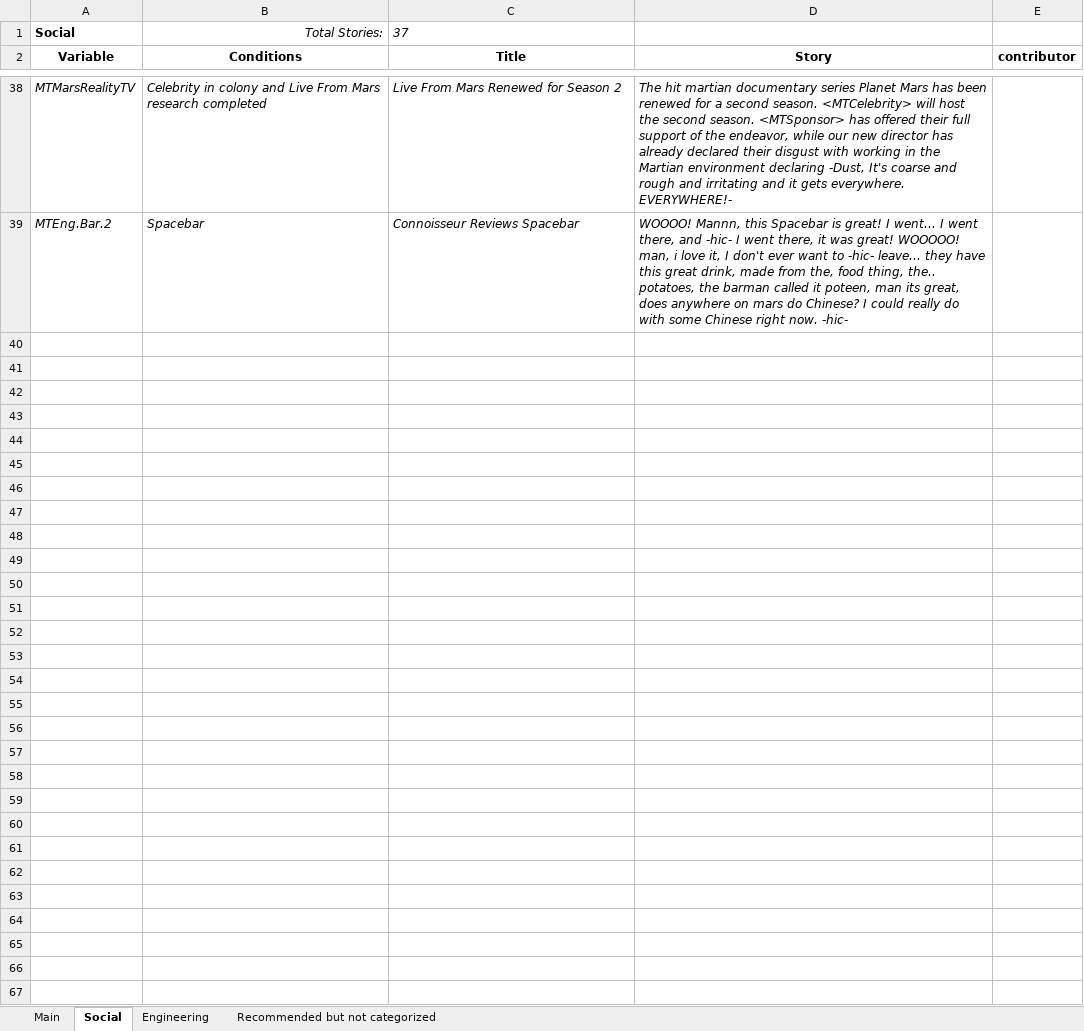
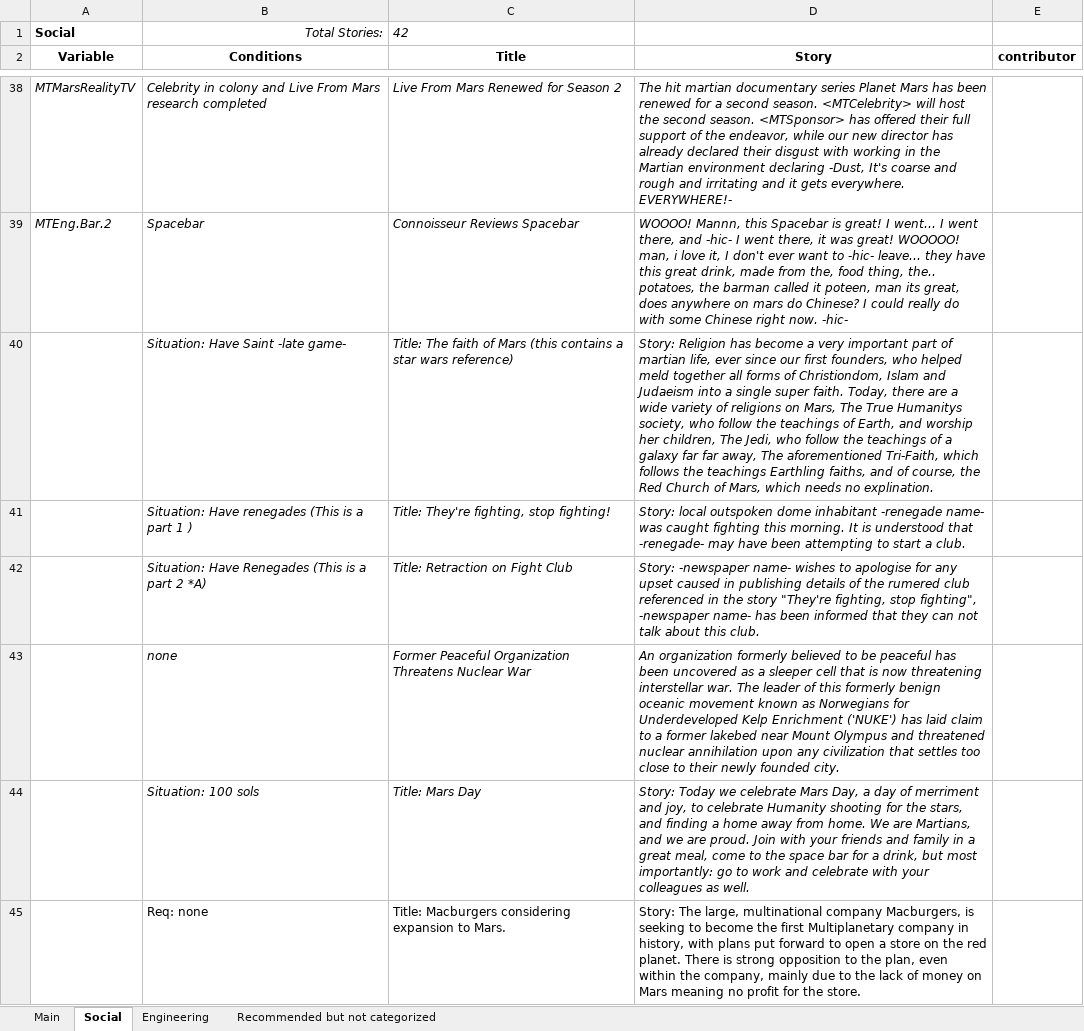
Before and after one commit to CheTranqui/Surviving-Mars-Martian-Tribune, an Excel workbook: MT - Stories.xlsx, sheet Social, drawn as a sheet; only a part is shown, gaps mark what is left out; values as stored, in another font and other column widths than the file's, no borders; the diff names each change by its address in the sheet, - before the commit and + after, or states it on an @@ line.

```diff
--- a/MT - Stories.xlsx (sheet Social)
+++ b/MT - Stories.xlsx (sheet Social)
-C1: 37
+C1: 42
+row 40:  | Situation: Have Saint -late game- | Title: The faith of Mars (this contains a star wars reference) | Story: Religion has become a very important part of martian life, ever since our first founders, who helped meld together all forms of Christiondom, Islam and Judaeism into a single super faith. Today, there are a wide variety of religions on Mars, The True Humanitys society, who follow the teachings of Earth, and worship her children, The Jedi, who follow the teachings of a galaxy far far away, The aforementioned Tri-Faith, which follows the teachings Earthling faiths, and of course, the Red Church of Mars, which needs no explination.
+row 41:  | Situation: Have renegades (This is a part 1 ) | Title: They're fighting, stop fighting! | Story: local outspoken dome inhabitant -renegade name- was caught fighting this morning. It is understood that -renegade- may have been attempting to start a club.
+row 42:  | Situation: Have Renegades (This is a part 2 *A) | Title: Retraction on Fight Club | Story: -newspaper name- wishes to apologise for any upset caused in publishing details of the rumered club referenced in the story "They're fighting, stop fighting", -newspaper name- has been informed that they can not talk about this club.
+row 43:  | none | Former Peaceful Organization Threatens Nuclear War | An organization formerly believed to be peaceful has been uncovered as a sleeper cell that is now threatening interstellar war. The leader of this formerly benign oceanic movement known as Norwegians for Underdeveloped Kelp Enrichment ('NUKE') has laid claim to a former lakebed near Mount Olympus and threatened nuclear annihilation upon any civilization that settles too close to their newly founded city.
+row 44:  | Situation: 100 sols | Title: Mars Day | Story: Today we celebrate Mars Day, a day of merriment and joy, to celebrate Humanity shooting for the stars, and finding a home away from home. We are Martians, and we are proud. Join with your friends and family in a great meal, come to the space bar for a drink, but most importantly: go to work and celebrate with your colleagues as well.
+row 45:  | Req: none | Title: Macburgers considering expansion to Mars. | Story: The large, multinational company Macburgers, is seeking to become the first Multiplanetary company in history, with plans put forward to open a store on the red planet. There is strong opposition to the plan, even within the company, mainly due to the lack of money on Mars meaning no profit for the store.
```
Also changed, not shown: sheet Recommended but not categorized, sheet Engineering, sheet Main, 2 other files.
